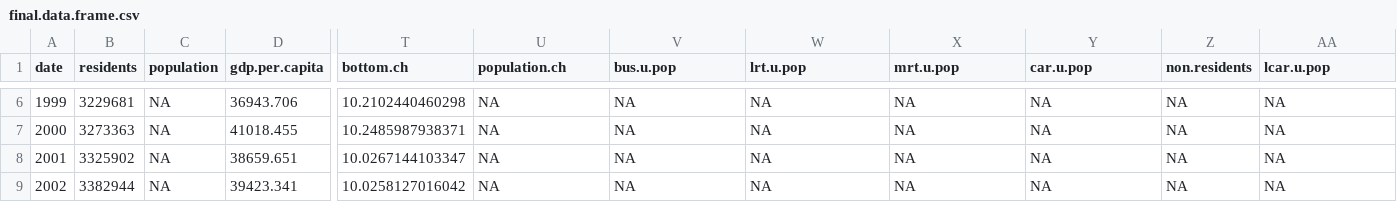
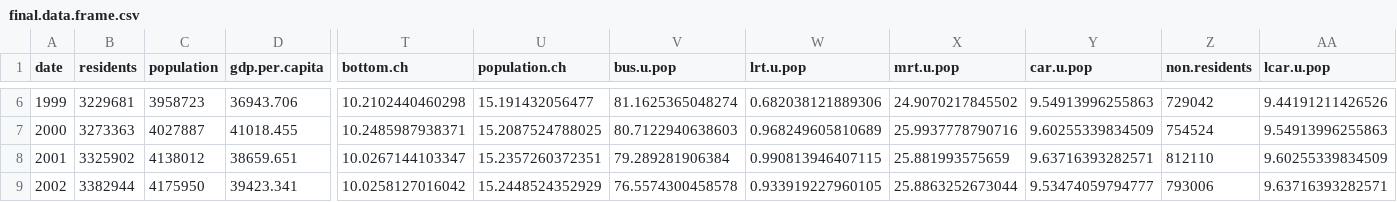
Before and after one commit to EmiliaSicari/Final_assignment, a CSV file: Website/final.data.frame.csv, drawn as a sheet; only a part is shown, gaps mark what is left out; the diff covers the shown part only; the diff names each change by its address in the sheet, - before the commit and + after, or states it on an @@ line.

```diff
--- a/Website/final.data.frame.csv
+++ b/Website/final.data.frame.csv
-C6 (population): NA
+C6 (population): 3958723
-U6 (population.ch): NA
+U6 (population.ch): 15.191432056477
-V6 (bus.u.pop): NA
+V6 (bus.u.pop): 81.1625365048274
-W6 (lrt.u.pop): NA
+W6 (lrt.u.pop): 0.682038121889306
-X6 (mrt.u.pop): NA
+X6 (mrt.u.pop): 24.9070217845502
-Y6 (car.u.pop): NA
+Y6 (car.u.pop): 9.54913996255863
-Z6 (non.residents): NA
+Z6 (non.residents): 729042
-AA6 (lcar.u.pop): NA
+AA6 (lcar.u.pop): 9.44191211426526
-C7 (population): NA
+C7 (population): 4027887
-U7 (population.ch): NA
+U7 (population.ch): 15.2087524788025
-V7 (bus.u.pop): NA
+V7 (bus.u.pop): 80.7122940638603
-W7 (lrt.u.pop): NA
+W7 (lrt.u.pop): 0.968249605810689
-X7 (mrt.u.pop): NA
+X7 (mrt.u.pop): 25.9937778790716
-Y7 (car.u.pop): NA
+Y7 (car.u.pop): 9.60255339834509
-Z7 (non.residents): NA
+Z7 (non.residents): 754524
-AA7 (lcar.u.pop): NA
+AA7 (lcar.u.pop): 9.54913996255863
-C8 (population): NA
+C8 (population): 4138012
-U8 (population.ch): NA
+U8 (population.ch): 15.2357260372351
-V8 (bus.u.pop): NA
+V8 (bus.u.pop): 79.289281906384
-W8 (lrt.u.pop): NA
+W8 (lrt.u.pop): 0.990813946407115
-X8 (mrt.u.pop): NA
+X8 (mrt.u.pop): 25.881993575659
-Y8 (car.u.pop): NA
+Y8 (car.u.pop): 9.63716393282571
-Z8 (non.residents): NA
+Z8 (non.residents): 812110
-AA8 (lcar.u.pop): NA
+AA8 (lcar.u.pop): 9.60255339834509
-C9 (population): NA
+C9 (population): 4175950
-U9 (population.ch): NA
+U9 (population.ch): 15.2448524352929
-V9 (bus.u.pop): NA
+V9 (bus.u.pop): 76.5574300458578
-W9 (lrt.u.pop): NA
+W9 (lrt.u.pop): 0.933919227960105
-X9 (mrt.u.pop): NA
+X9 (mrt.u.pop): 25.8863252673044
-Y9 (car.u.pop): NA
+Y9 (car.u.pop): 9.53474059794777
-Z9 (non.residents): NA
+Z9 (non.residents): 793006
-AA9 (lcar.u.pop): NA
+AA9 (lcar.u.pop): 9.63716393282571
```
Also changed, not shown: 127 edited cells elsewhere in this file, 4 other files.
